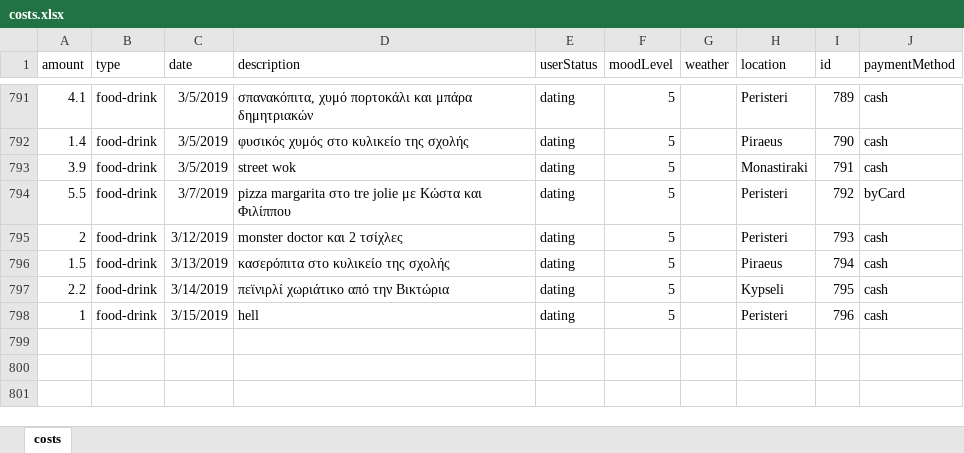
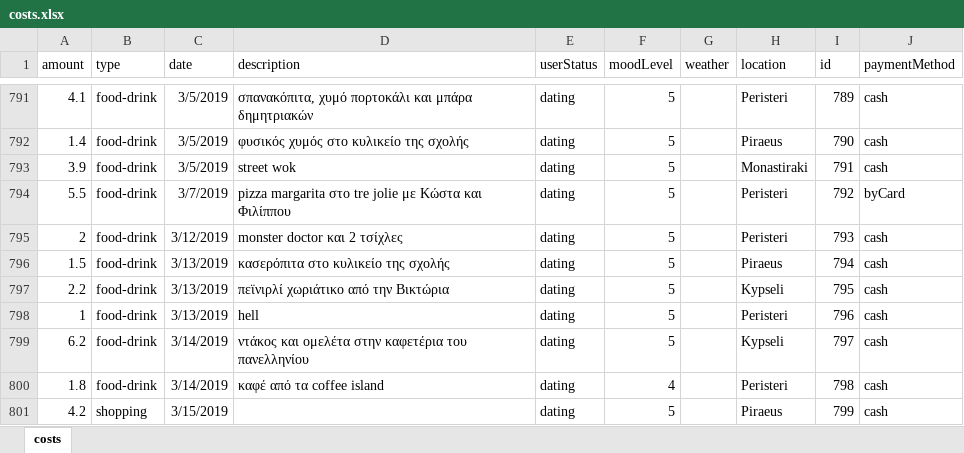
Before and after one commit to Blackpeak/Morgan, an Excel workbook: DataBase/Manos costs/costs.xlsx, sheet costs, drawn as a sheet; only a part is shown, gaps mark what is left out; values as stored, in another font and other column widths than the file's, no borders; table styles not drawn; the diff names each change by its address in the sheet, - before the commit and + after, or states it on an @@ line.

Commit message:
update costs

```diff
--- a/DataBase/Manos costs/costs.xlsx (sheet costs)
+++ b/DataBase/Manos costs/costs.xlsx (sheet costs)
-C797 (date): 3/14/2019
+C797 (date): 3/13/2019
-C798 (date): 3/15/2019
+C798 (date): 3/13/2019
+row 799: 6.2 | food-drink | 3/14/2019 | ντάκος και ομελέτα στην καφετέρια του πανελληνίου | dating | 5 |  | Kypseli | 797 | cash
+row 800: 1.8 | food-drink | 3/14/2019 | καφέ από τα coffee island | dating | 4 |  | Peristeri | 798 | cash
+row 801: 4.2 | shopping | 3/15/2019 |  | dating | 5 |  | Piraeus | 799 | cash
```
